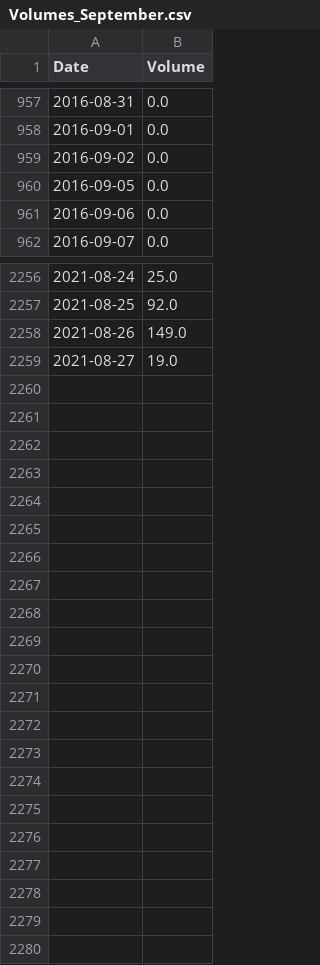
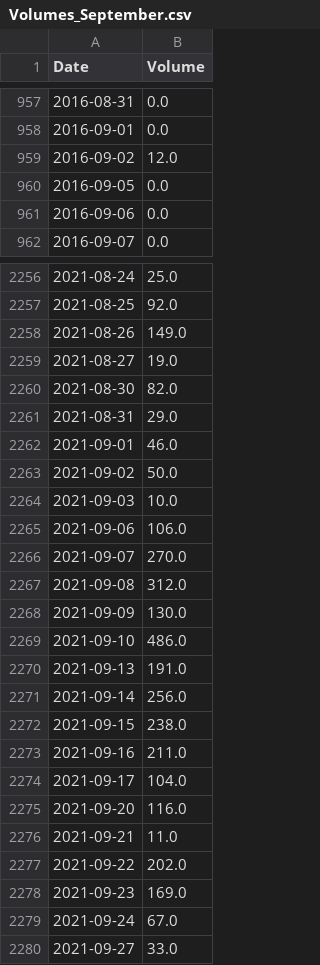
Before and after one commit to jstringara/progetto-3B-FE, a CSV file: Preprocessed/Volumes_September.csv, drawn as a sheet; only a part is shown, gaps mark what is left out; the diff covers the shown part only.

```diff
--- a/Preprocessed/Volumes_September.csv
+++ b/Preprocessed/Volumes_September.csv
@@ -958,3 +958,3 @@ Date,Volume
 2016-09-01,0.0
-2016-09-02,0.0
+2016-09-02,12.0
 2016-09-05,0.0
@@ -2259 +2259,22 @@ Date,Volume
 2021-08-27,19.0
+2021-08-30,82.0
+2021-08-31,29.0
+2021-09-01,46.0
+2021-09-02,50.0
+2021-09-03,10.0
+2021-09-06,106.0
+2021-09-07,270.0
+2021-09-08,312.0
+2021-09-09,130.0
+2021-09-10,486.0
+2021-09-13,191.0
+2021-09-14,256.0
+2021-09-15,238.0
+2021-09-16,211.0
+2021-09-17,104.0
+2021-09-20,116.0
+2021-09-21,11.0
+2021-09-22,202.0
+2021-09-23,169.0
+2021-09-24,67.0
+2021-09-27,33.0
```
Also changed, not shown: 112 edited cells elsewhere in this file, Preprocessed/Volumes_June.csv, Preprocessed/Volumes_march.csv, 1 other file.
